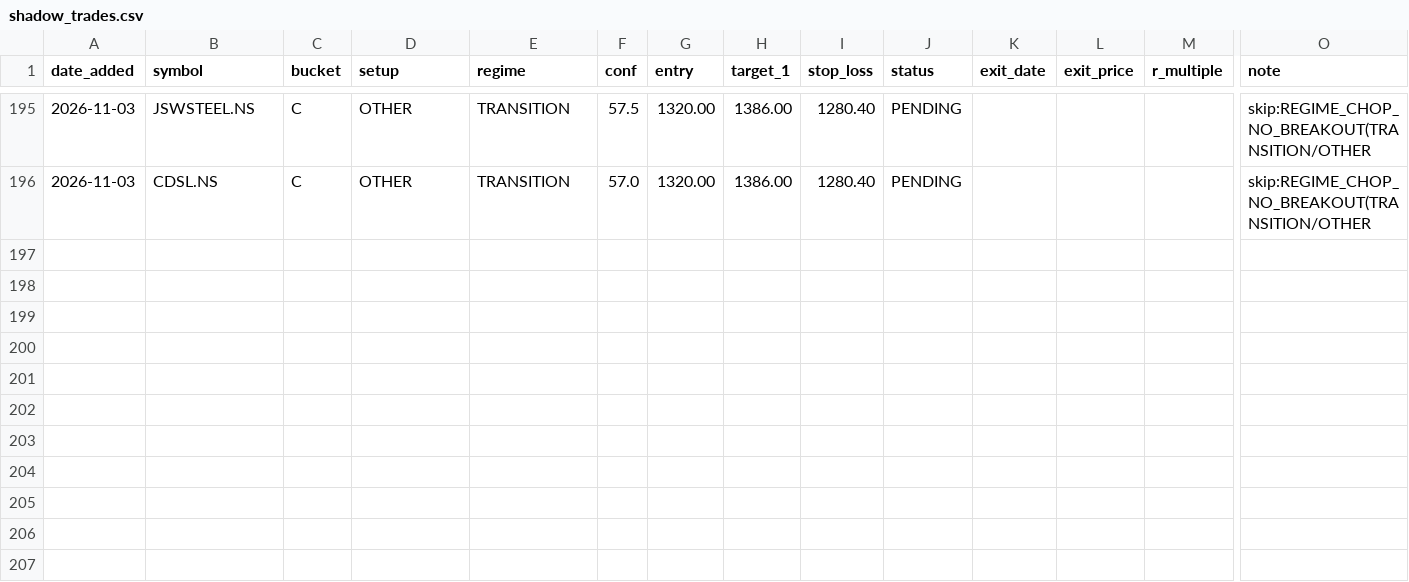
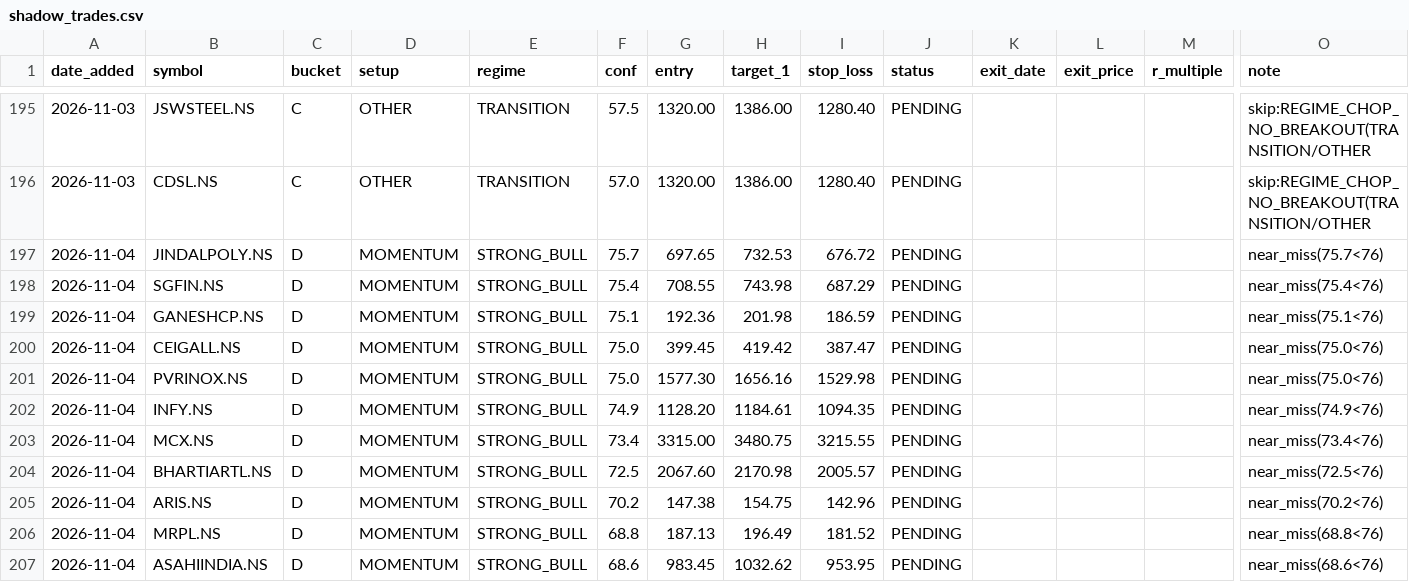
Before and after one commit to Gdsk-Sravan/Analyse-recommend-track, a CSV file: shadow_trades.csv, drawn as a sheet; only a part is shown, gaps mark what is left out; rows hold the shown columns only; the diff names each change by its address in the sheet, - before the commit and + after, or states it on an @@ line.

```diff
--- a/shadow_trades.csv
+++ b/shadow_trades.csv
+row 197: 2026-11-04 | JINDALPOLY.NS | D | MOMENTUM | STRONG_BULL | 75.7 | 697.65 | 732.53 | 676.72 | PENDING |  |  |  | near_miss(75.7<76)
+row 198: 2026-11-04 | SGFIN.NS | D | MOMENTUM | STRONG_BULL | 75.4 | 708.55 | 743.98 | 687.29 | PENDING |  |  |  | near_miss(75.4<76)
+row 199: 2026-11-04 | GANESHCP.NS | D | MOMENTUM | STRONG_BULL | 75.1 | 192.36 | 201.98 | 186.59 | PENDING |  |  |  | near_miss(75.1<76)
+row 200: 2026-11-04 | CEIGALL.NS | D | MOMENTUM | STRONG_BULL | 75.0 | 399.45 | 419.42 | 387.47 | PENDING |  |  |  | near_miss(75.0<76)
+row 201: 2026-11-04 | PVRINOX.NS | D | MOMENTUM | STRONG_BULL | 75.0 | 1577.30 | 1656.16 | 1529.98 | PENDING |  |  |  | near_miss(75.0<76)
+row 202: 2026-11-04 | INFY.NS | D | MOMENTUM | STRONG_BULL | 74.9 | 1128.20 | 1184.61 | 1094.35 | PENDING |  |  |  | near_miss(74.9<76)
+row 203: 2026-11-04 | MCX.NS | D | MOMENTUM | STRONG_BULL | 73.4 | 3315.00 | 3480.75 | 3215.55 | PENDING |  |  |  | near_miss(73.4<76)
+row 204: 2026-11-04 | BHARTIARTL.NS | D | MOMENTUM | STRONG_BULL | 72.5 | 2067.60 | 2170.98 | 2005.57 | PENDING |  |  |  | near_miss(72.5<76)
+row 205: 2026-11-04 | ARIS.NS | D | MOMENTUM | STRONG_BULL | 70.2 | 147.38 | 154.75 | 142.96 | PENDING |  |  |  | near_miss(70.2<76)
+row 206: 2026-11-04 | MRPL.NS | D | MOMENTUM | STRONG_BULL | 68.8 | 187.13 | 196.49 | 181.52 | PENDING |  |  |  | near_miss(68.8<76)
+row 207: 2026-11-04 | ASAHIINDIA.NS | D | MOMENTUM | STRONG_BULL | 68.6 | 983.45 | 1032.62 | 953.95 | PENDING |  |  |  | near_miss(68.6<76)
```
Also changed, not shown: 19 other files.
